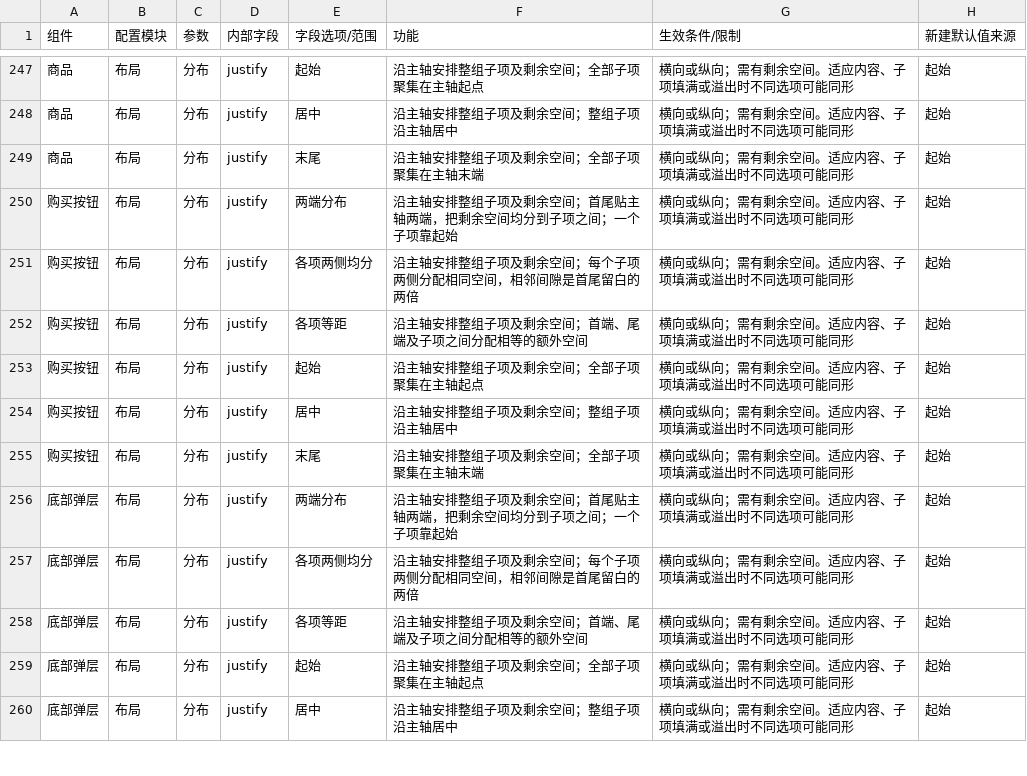
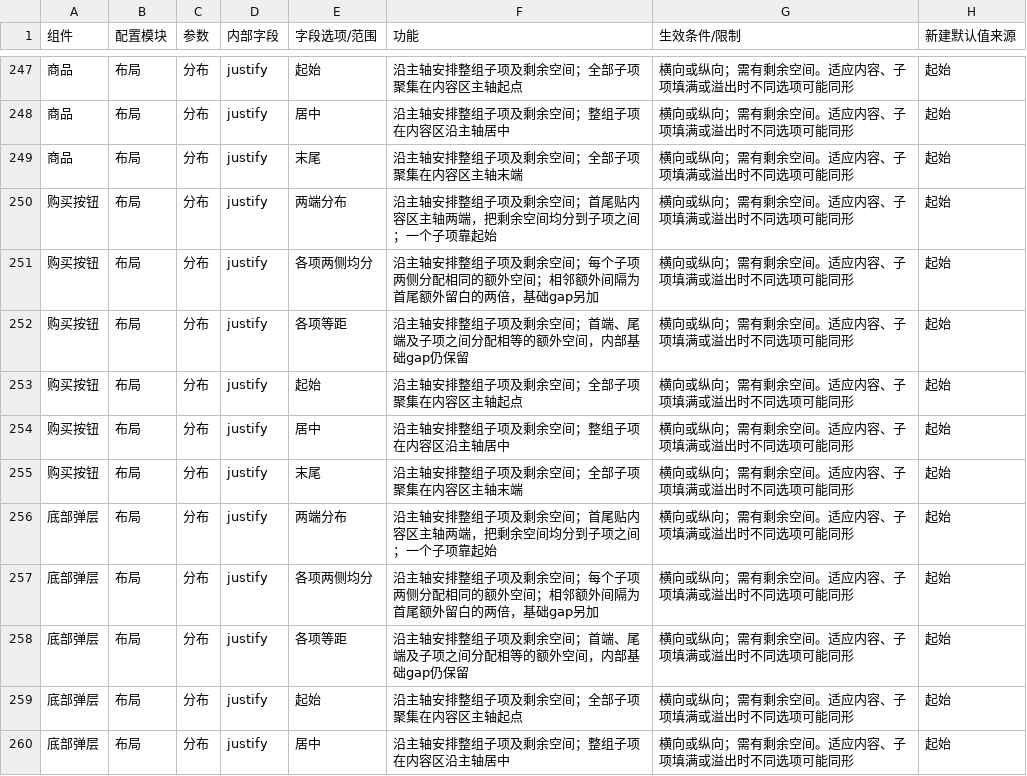
Before and after one commit to aujing090520-create/adapty-paywall-rebuild-demo, a CSV file: docs/component-parameters.csv, drawn as a sheet; only a part is shown, gaps mark what is left out; the diff covers the shown part only.

```diff
--- a/docs/component-parameters.csv
+++ b/docs/component-parameters.csv
@@ -247,14 +247,14 @@
-"商品","布局","分布","justify","起始","沿主轴安排整组子项及剩余空间；全部子项聚集在主轴起点","横向或纵向；需有剩余空间。适应内容、子项填满或溢出时不同选项可能同形","起始"
-"商品","布局","分布","justify","居中","沿主轴安排整组子项及剩余空间；整组子项沿主轴居中","横向或纵向；需有剩余空间。适应内容、子项填满或溢出时不同选项可能同形","起始"
-"商品","布局","分布","justify","末尾","沿主轴安排整组子项及剩余空间；全部子项聚集在主轴末端","横向或纵向；需有剩余空间。适应内容、子项填满或溢出时不同选项可能同形","起始"
-"购买按钮","布局","分布","justify","两端分布","沿主轴安排整组子项及剩余空间；首尾贴主轴两端，把剩余空间均分到子项之间；一个子项靠起始","横向或纵向；需有剩余空间。适应内容、子项填满或溢出时不同选项可能同形","起始"
-"购买按钮","布局","分布","justify","各项两侧均分","沿主轴安排整组子项及剩余空间；每个子项两侧分配相同空间，相邻间隙是首尾留白的两倍","横向或纵向；需有剩余空间。适应内容、子项填满或溢出时不同选项可能同形","起始"
-"购买按钮","布局","分布","justify","各项等距","沿主轴安排整组子项及剩余空间；首端、尾端及子项之间分配相等的额外空间","横向或纵向；需有剩余空间。适应内容、子项填满或溢出时不同选项可能同形","起始"
-"购买按钮","布局","分布","justify","起始","沿主轴安排整组子项及剩余空间；全部子项聚集在主轴起点","横向或纵向；需有剩余空间。适应内容、子项填满或溢出时不同选项可能同形","起始"
-"购买按钮","布局","分布","justify","居中","沿主轴安排整组子项及剩余空间；整组子项沿主轴居中","横向或纵向；需有剩余空间。适应内容、子项填满或溢出时不同选项可能同形","起始"
-"购买按钮","布局","分布","justify","末尾","沿主轴安排整组子项及剩余空间；全部子项聚集在主轴末端","横向或纵向；需有剩余空间。适应内容、子项填满或溢出时不同选项可能同形","起始"
-"底部弹层","布局","分布","justify","两端分布","沿主轴安排整组子项及剩余空间；首尾贴主轴两端，把剩余空间均分到子项之间；一个子项靠起始","横向或纵向；需有剩余空间。适应内容、子项填满或溢出时不同选项可能同形","起始"
-"底部弹层","布局","分布","justify","各项两侧均分","沿主轴安排整组子项及剩余空间；每个子项两侧分配相同空间，相邻间隙是首尾留白的两倍","横向或纵向；需有剩余空间。适应内容、子项填满或溢出时不同选项可能同形","起始"
-"底部弹层","布局","分布","justify","各项等距","沿主轴安排整组子项及剩余空间；首端、尾端及子项之间分配相等的额外空间","横向或纵向；需有剩余空间。适应内容、子项填满或溢出时不同选项可能同形","起始"
-"底部弹层","布局","分布","justify","起始","沿主轴安排整组子项及剩余空间；全部子项聚集在主轴起点","横向或纵向；需有剩余空间。适应内容、子项填满或溢出时不同选项可能同形","起始"
-"底部弹层","布局","分布","justify","居中","沿主轴安排整组子项及剩余空间；整组子项沿主轴居中","横向或纵向；需有剩余空间。适应内容、子项填满或溢出时不同选项可能同形","起始"
+"商品","布局","分布","justify","起始","沿主轴安排整组子项及剩余空间；全部子项聚集在内容区主轴起点","横向或纵向；需有剩余空间。适应内容、子项填满或溢出时不同选项可能同形","起始"
+"商品","布局","分布","justify","居中","沿主轴安排整组子项及剩余空间；整组子项在内容区沿主轴居中","横向或纵向；需有剩余空间。适应内容、子项填满或溢出时不同选项可能同形","起始"
+"商品","布局","分布","justify","末尾","沿主轴安排整组子项及剩余空间；全部子项聚集在内容区主轴末端","横向或纵向；需有剩余空间。适应内容、子项填满或溢出时不同选项可能同形","起始"
+"购买按钮","布局","分布","justify","两端分布","沿主轴安排整组子项及剩余空间；首尾贴内容区主轴两端，把剩余空间均分到子项之间；一个子项靠起始","横向或纵向；需有剩余空间。适应内容、子项填满或溢出时不同选项可能同形","起始"
+"购买按钮","布局","分布","justify","各项两侧均分","沿主轴安排整组子项及剩余空间；每个子项两侧分配相同的额外空间；相邻额外间隔为首尾额外留白的两倍，基础gap另加","横向或纵向；需有剩余空间。适应内容、子项填满或溢出时不同选项可能同形","起始"
+"购买按钮","布局","分布","justify","各项等距","沿主轴安排整组子项及剩余空间；首端、尾端及子项之间分配相等的额外空间，内部基础gap仍保留","横向或纵向；需有剩余空间。适应内容、子项填满或溢出时不同选项可能同形","起始"
+"购买按钮","布局","分布","justify","起始","沿主轴安排整组子项及剩余空间；全部子项聚集在内容区主轴起点","横向或纵向；需有剩余空间。适应内容、子项填满或溢出时不同选项可能同形","起始"
+"购买按钮","布局","分布","justify","居中","沿主轴安排整组子项及剩余空间；整组子项在内容区沿主轴居中","横向或纵向；需有剩余空间。适应内容、子项填满或溢出时不同选项可能同形","起始"
+"购买按钮","布局","分布","justify","末尾","沿主轴安排整组子项及剩余空间；全部子项聚集在内容区主轴末端","横向或纵向；需有剩余空间。适应内容、子项填满或溢出时不同选项可能同形","起始"
+"底部弹层","布局","分布","justify","两端分布","沿主轴安排整组子项及剩余空间；首尾贴内容区主轴两端，把剩余空间均分到子项之间；一个子项靠起始","横向或纵向；需有剩余空间。适应内容、子项填满或溢出时不同选项可能同形","起始"
+"底部弹层","布局","分布","justify","各项两侧均分","沿主轴安排整组子项及剩余空间；每个子项两侧分配相同的额外空间；相邻额外间隔为首尾额外留白的两倍，基础gap另加","横向或纵向；需有剩余空间。适应内容、子项填满或溢出时不同选项可能同形","起始"
+"底部弹层","布局","分布","justify","各项等距","沿主轴安排整组子项及剩余空间；首端、尾端及子项之间分配相等的额外空间，内部基础gap仍保留","横向或纵向；需有剩余空间。适应内容、子项填满或溢出时不同选项可能同形","起始"
+"底部弹层","布局","分布","justify","起始","沿主轴安排整组子项及剩余空间；全部子项聚集在内容区主轴起点","横向或纵向；需有剩余空间。适应内容、子项填满或溢出时不同选项可能同形","起始"
+"底部弹层","布局","分布","justify","居中","沿主轴安排整组子项及剩余空间；整组子项在内容区沿主轴居中","横向或纵向；需有剩余空间。适应内容、子项填满或溢出时不同选项可能同形","起始"
```
Also changed, not shown: 95 edited cells elsewhere in this file, 4 other files.
